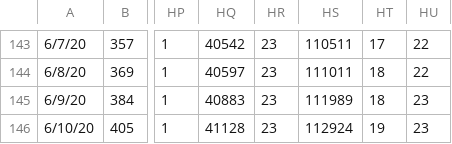
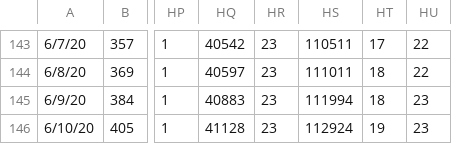
Before and after one commit to artdgn/pages, a CSV file: _notebooks/data_files/covid_jhu/deaths_transposed.csv, drawn as a sheet; only a part is shown, gaps mark what is left out; the diff names each change by its address in the sheet, - before the commit and + after, or states it on an @@ line.

```diff
--- a/_notebooks/data_files/covid_jhu/deaths_transposed.csv
+++ b/_notebooks/data_files/covid_jhu/deaths_transposed.csv
-HS145: 111989
+HS145: 111994
```
Also changed, not shown: _notebooks/data_files/covid_jhu/confirmed_transposed.csv, 1 other file.
